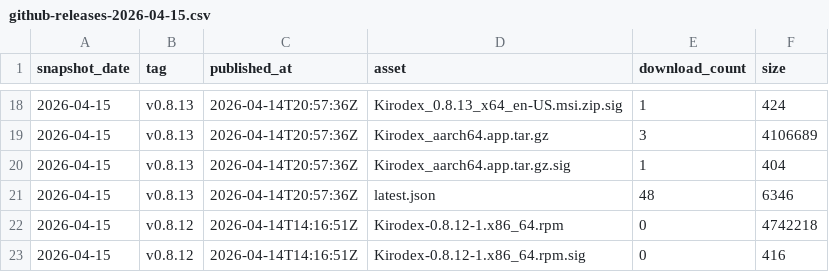
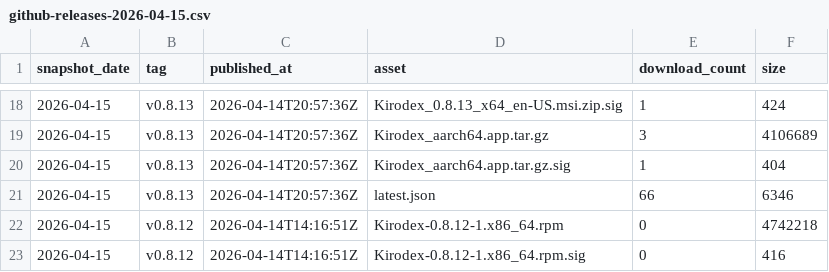
Before and after one commit to kvginnovate/kirodex, a CSV file: data/github-releases-2026-04-15.csv, drawn as a sheet; only a part is shown, gaps mark what is left out.

```diff
--- a/data/github-releases-2026-04-15.csv
+++ b/data/github-releases-2026-04-15.csv
@@ -20,3 +20,3 @@ snapshot_date,tag,published_at,asset,download_count,size
 2026-04-15,"v0.8.13","2026-04-14T20:57:36Z","Kirodex_aarch64.app.tar.gz.sig",1,404
-2026-04-15,"v0.8.13","2026-04-14T20:57:36Z","latest.json",48,6346
+2026-04-15,"v0.8.13","2026-04-14T20:57:36Z","latest.json",66,6346
 2026-04-15,"v0.8.12","2026-04-14T14:16:51Z","Kirodex-0.8.12-1.x86_64.rpm",0,4742218
```
